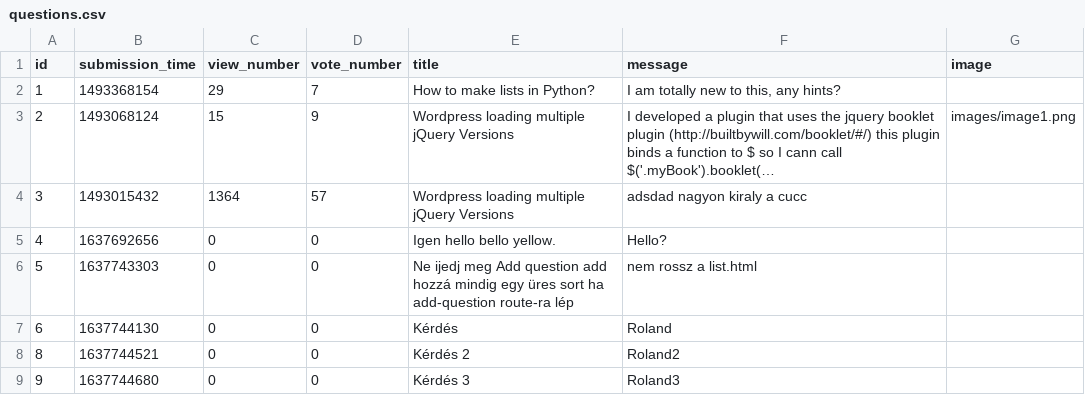
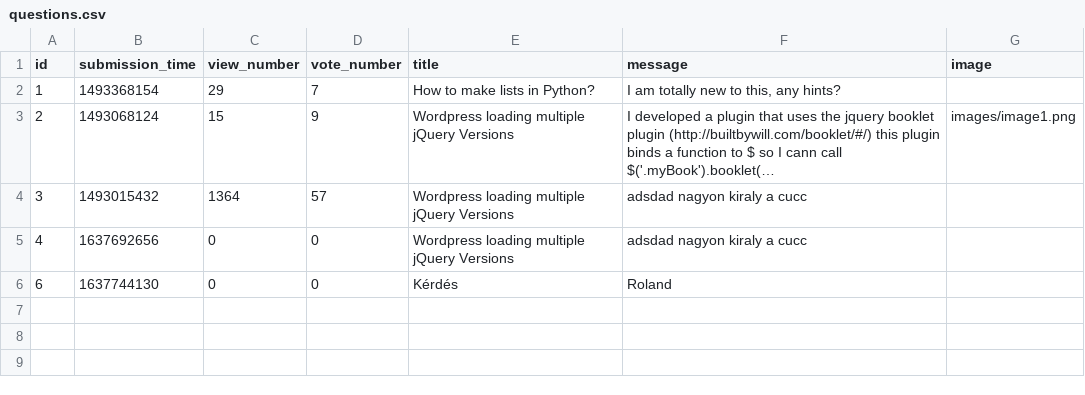
Before and after one commit to CodecoolGlobal/ask-mate-3-python-Sagi-Viktor, a CSV file: data/questions.csv, drawn as a sheet; long unchanged cells end in …; the diff names each change by its address in the sheet, - before the commit and + after, or states it on an @@ line.

Commit message:
index out of range edit question fixed

```diff
--- a/data/questions.csv
+++ b/data/questions.csv
-E5 (title): Igen hello bello yellow.
+E5 (title): Wordpress loading multiple jQuery Versions
-F5 (message): Hello?
+F5 (message): adsdad nagyon kiraly a cucc
-row 6: 5 | 1637743303 | 0 | 0 | Ne ijedj meg Add question add hozzá mindig egy üres sort ha add-question route-ra lép | nem rossz a list.html
-row 8: 8 | 1637744521 | 0 | 0 | Kérdés 2 | Roland2
-row 9: 9 | 1637744680 | 0 | 0 | Kérdés 3 | Roland3
```
Also changed, not shown: 5 other files.
